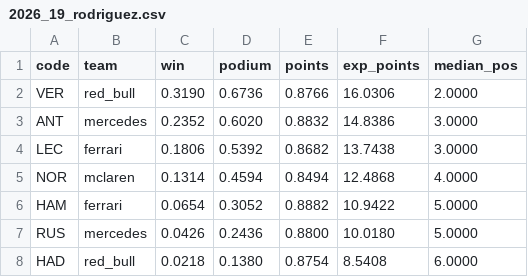
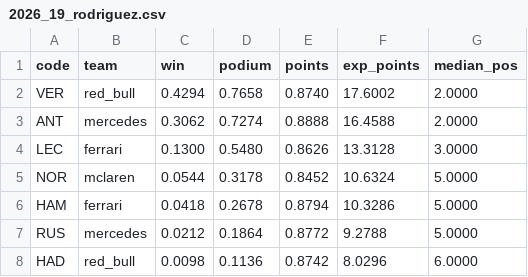
Before and after one commit to FernandoRomez/f1-predictions-2026, a CSV file: results/2026_19_rodriguez.csv, drawn as a sheet; only a part is shown; the diff covers the shown part only.

```diff
--- a/results/2026_19_rodriguez.csv
+++ b/results/2026_19_rodriguez.csv
@@ -1,8 +1,8 @@
 code,team,win,podium,points,exp_points,median_pos
-VER,red_bull,0.3190,0.6736,0.8766,16.0306,2.0000
-ANT,mercedes,0.2352,0.6020,0.8832,14.8386,3.0000
-LEC,ferrari,0.1806,0.5392,0.8682,13.7438,3.0000
-NOR,mclaren,0.1314,0.4594,0.8494,12.4868,4.0000
-HAM,ferrari,0.0654,0.3052,0.8882,10.9422,5.0000
-RUS,mercedes,0.0426,0.2436,0.8800,10.0180,5.0000
-HAD,red_bull,0.0218,0.1380,0.8754,8.5408,6.0000
+VER,red_bull,0.4294,0.7658,0.8740,17.6002,2.0000
+ANT,mercedes,0.3062,0.7274,0.8888,16.4588,2.0000
+LEC,ferrari,0.1300,0.5480,0.8626,13.3128,3.0000
+NOR,mclaren,0.0544,0.3178,0.8452,10.6324,5.0000
+HAM,ferrari,0.0418,0.2678,0.8794,10.3286,5.0000
+RUS,mercedes,0.0212,0.1864,0.8772,9.2788,5.0000
+HAD,red_bull,0.0098,0.1136,0.8742,8.0296,6.0000
```
Also changed, not shown: 3 added rows, 3 removed rows and 33 edited cells elsewhere in this file, results/2026_championship.csv, results/backtest.csv, 11 other files.
